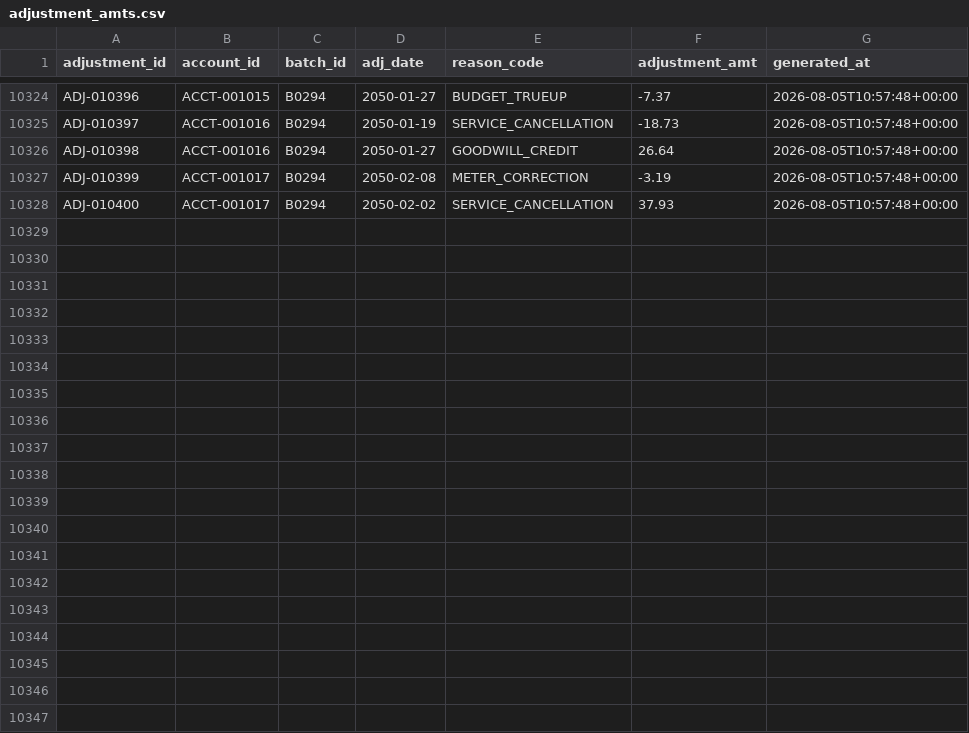
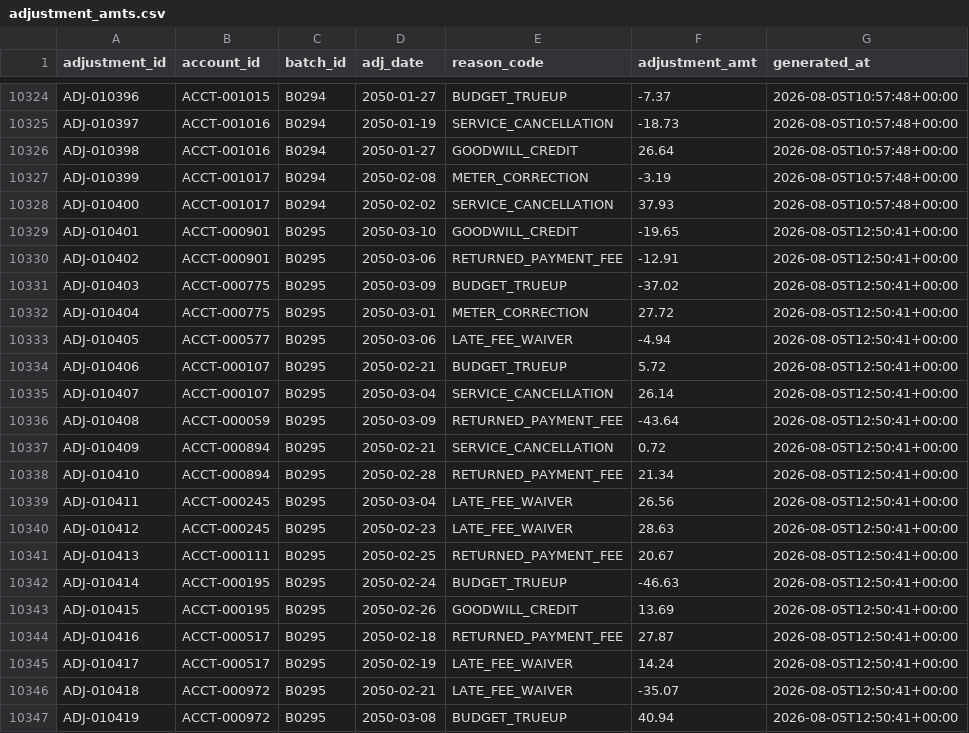
Before and after one commit to jelendu/remit-reconciliation-engine, a CSV file: data_gen/output/adjustment_amts.csv, drawn as a sheet; only a part is shown, gaps mark what is left out; the diff covers the shown part only; the diff names each change by its address in the sheet, - before the commit and + after, or states it on an @@ line.

```diff
--- a/data_gen/output/adjustment_amts.csv
+++ b/data_gen/output/adjustment_amts.csv
+row 10329: ADJ-010401 | ACCT-000901 | B0295 | 2050-03-10 | GOODWILL_CREDIT | -19.65 | 2026-08-05T12:50:41+00:00
+row 10330: ADJ-010402 | ACCT-000901 | B0295 | 2050-03-06 | RETURNED_PAYMENT_FEE | -12.91 | 2026-08-05T12:50:41+00:00
+row 10331: ADJ-010403 | ACCT-000775 | B0295 | 2050-03-09 | BUDGET_TRUEUP | -37.02 | 2026-08-05T12:50:41+00:00
+row 10332: ADJ-010404 | ACCT-000775 | B0295 | 2050-03-01 | METER_CORRECTION | 27.72 | 2026-08-05T12:50:41+00:00
+row 10333: ADJ-010405 | ACCT-000577 | B0295 | 2050-03-06 | LATE_FEE_WAIVER | -4.94 | 2026-08-05T12:50:41+00:00
+row 10334: ADJ-010406 | ACCT-000107 | B0295 | 2050-02-21 | BUDGET_TRUEUP | 5.72 | 2026-08-05T12:50:41+00:00
+row 10335: ADJ-010407 | ACCT-000107 | B0295 | 2050-03-04 | SERVICE_CANCELLATION | 26.14 | 2026-08-05T12:50:41+00:00
+row 10336: ADJ-010408 | ACCT-000059 | B0295 | 2050-03-09 | RETURNED_PAYMENT_FEE | -43.64 | 2026-08-05T12:50:41+00:00
+row 10337: ADJ-010409 | ACCT-000894 | B0295 | 2050-02-21 | SERVICE_CANCELLATION | 0.72 | 2026-08-05T12:50:41+00:00
+row 10338: ADJ-010410 | ACCT-000894 | B0295 | 2050-02-28 | RETURNED_PAYMENT_FEE | 21.34 | 2026-08-05T12:50:41+00:00
+row 10339: ADJ-010411 | ACCT-000245 | B0295 | 2050-03-04 | LATE_FEE_WAIVER | 26.56 | 2026-08-05T12:50:41+00:00
+row 10340: ADJ-010412 | ACCT-000245 | B0295 | 2050-02-23 | LATE_FEE_WAIVER | 28.63 | 2026-08-05T12:50:41+00:00
+row 10341: ADJ-010413 | ACCT-000111 | B0295 | 2050-02-25 | RETURNED_PAYMENT_FEE | 20.67 | 2026-08-05T12:50:41+00:00
+row 10342: ADJ-010414 | ACCT-000195 | B0295 | 2050-02-24 | BUDGET_TRUEUP | -46.63 | 2026-08-05T12:50:41+00:00
+row 10343: ADJ-010415 | ACCT-000195 | B0295 | 2050-02-26 | GOODWILL_CREDIT | 13.69 | 2026-08-05T12:50:41+00:00
+row 10344: ADJ-010416 | ACCT-000517 | B0295 | 2050-02-18 | RETURNED_PAYMENT_FEE | 27.87 | 2026-08-05T12:50:41+00:00
+row 10345: ADJ-010417 | ACCT-000517 | B0295 | 2050-02-19 | LATE_FEE_WAIVER | 14.24 | 2026-08-05T12:50:41+00:00
+row 10346: ADJ-010418 | ACCT-000972 | B0295 | 2050-02-21 | LATE_FEE_WAIVER | -35.07 | 2026-08-05T12:50:41+00:00
+row 10347: ADJ-010419 | ACCT-000972 | B0295 | 2050-03-08 | BUDGET_TRUEUP | 40.94 | 2026-08-05T12:50:41+00:00
```
Also changed, not shown: 9 added rows elsewhere in this file, data_gen/output/_scenarios.csv, data_gen/output/adjustments.csv, 17 other files.
